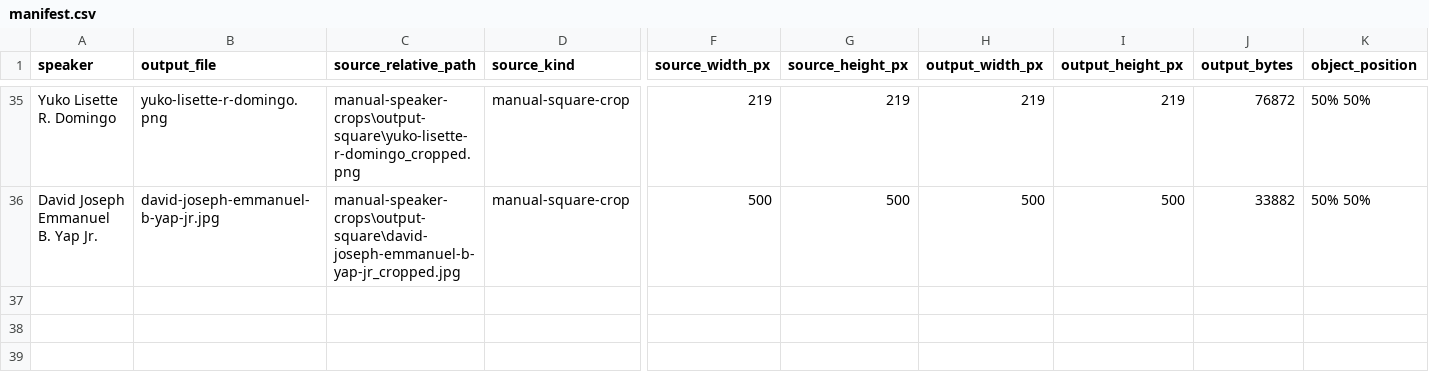
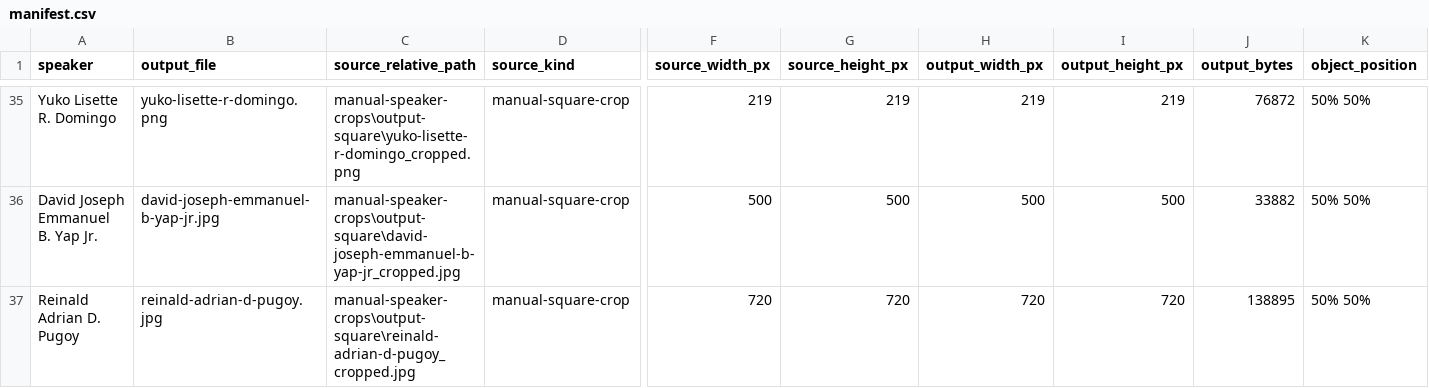
Before and after one commit to Auxes1s/mneforum-site, a CSV file: assets/speakers/2026/manifest.csv, drawn as a sheet; only a part is shown, gaps mark what is left out; rows hold the shown columns only; the diff names each change by its address in the sheet, - before the commit and + after, or states it on an @@ line.

Commit message:
Add Reinald Pugoy portrait

```diff
--- a/assets/speakers/2026/manifest.csv
+++ b/assets/speakers/2026/manifest.csv
+row 37: Reinald Adrian D. Pugoy | reinald-adrian-d-pugoy.jpg | manual-speaker-crops\output-square\reinald-adrian-d-pugoy_cropped.jpg | manual-square-crop | 720 | 720 | 720 | 720 | 138895 | 50% 50%
```
Also changed, not shown: 7 other files.
